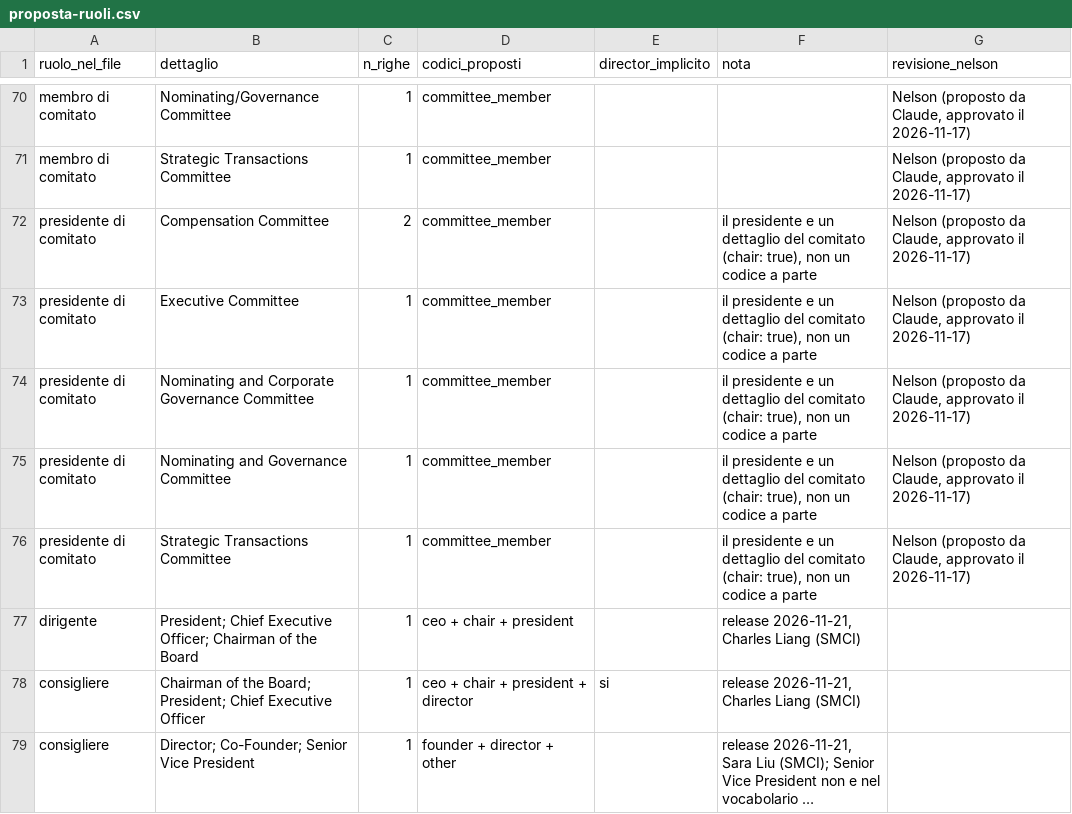
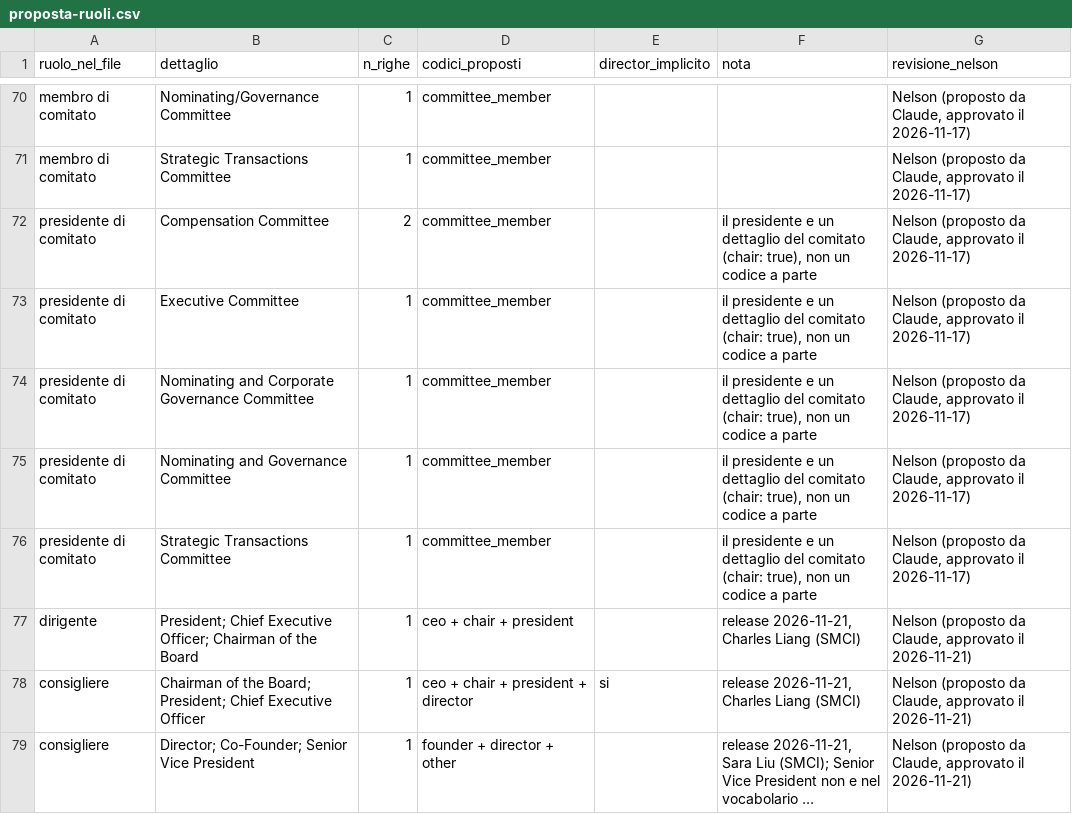
Before and after one commit to infonodesETS/manintheloop, a CSV file: work/b5-release1/proposta-ruoli.csv, drawn as a sheet; only a part is shown, gaps mark what is left out; long unchanged cells end in …; the diff names each change by its address in the sheet, - before the commit and + after, or states it on an @@ line.

```diff
--- a/work/b5-release1/proposta-ruoli.csv
+++ b/work/b5-release1/proposta-ruoli.csv
-G77:G79 (revisione_nelson): (empty)
+G77:G79 (revisione_nelson): Nelson (proposto da Claude, approvato il 2026-11-21)
```
